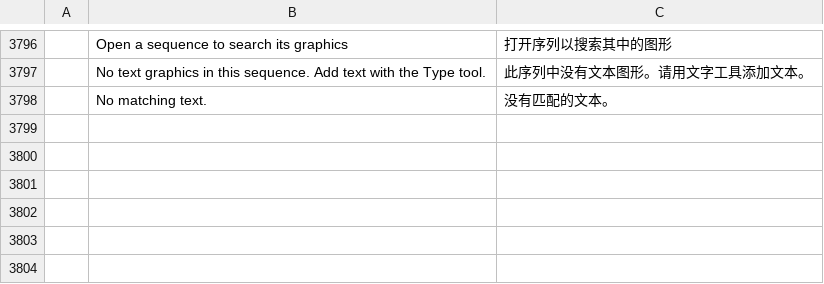
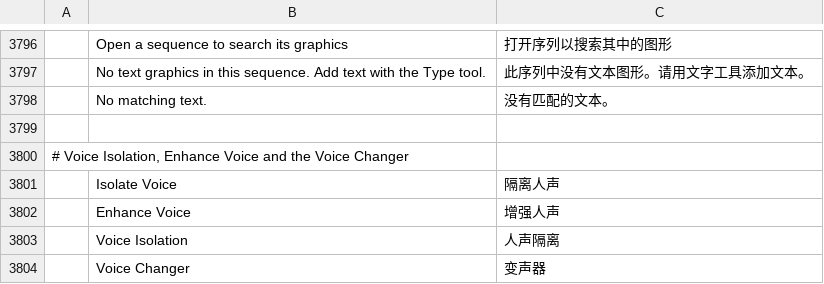
Before and after one commit to moheshmohan/AutoCut, a TSV file: crates/ui-egui/src/i18n/zh-cn.tsv, drawn as a sheet; only a part is shown, gaps mark what is left out.

```diff
--- a/crates/ui-egui/src/i18n/zh-cn.tsv
+++ b/crates/ui-egui/src/i18n/zh-cn.tsv
@@ -3798 +3798,7 @@
 	No matching text.	没有匹配的文本。
+
+# Voice Isolation, Enhance Voice and the Voice Changer
+	Isolate Voice	隔离人声
+	Enhance Voice	增强人声
+	Voice Isolation	人声隔离
+	Voice Changer	变声器
```
Also changed, not shown: crates/ui-egui/src/i18n/es.tsv, crates/ui-egui/src/i18n/ja.tsv, 26 other files.
